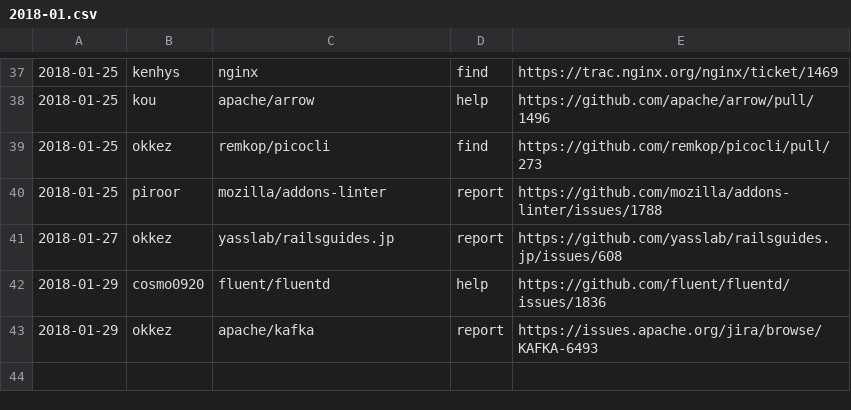
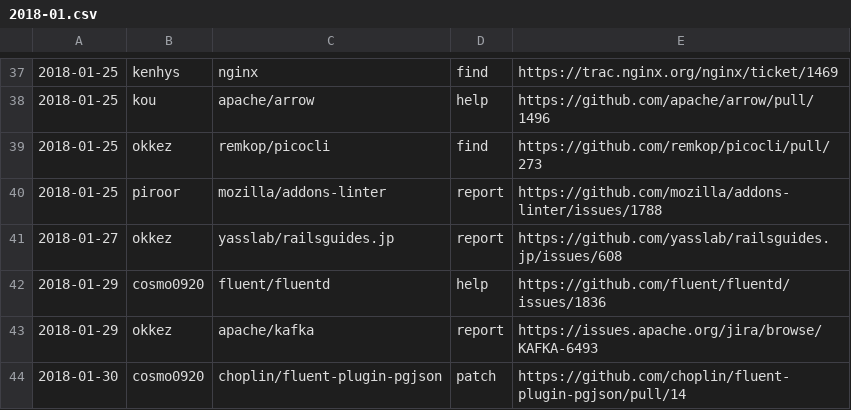
Before and after one commit to clear-code/statistics, a CSV file: upstream-feedback/2018-01.csv, drawn as a sheet; only a part is shown, gaps mark what is left out; the diff names each change by its address in the sheet, - before the commit and + after, or states it on an @@ line.

Commit message:
Add feedback!!

```diff
--- a/upstream-feedback/2018-01.csv
+++ b/upstream-feedback/2018-01.csv
+row 44: 2018-01-30 | cosmo0920 | choplin/fluent-plugin-pgjson | patch | https://github.com/choplin/fluent-plugin-pgjson/pull/14
```
